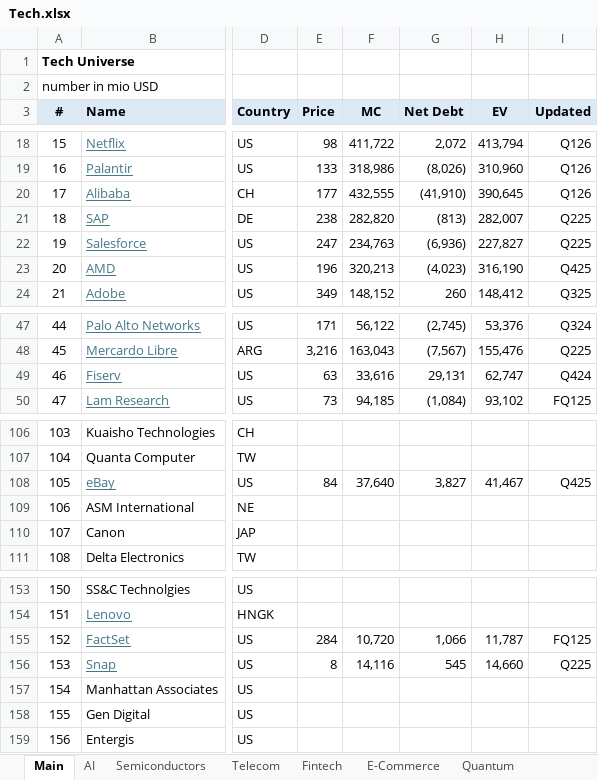
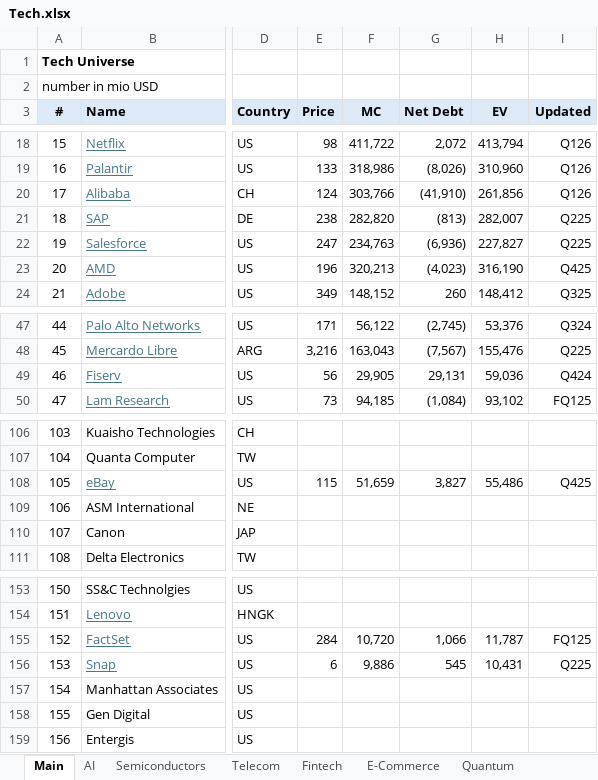
Before and after one commit to oscarsettje/MetaModels, an Excel workbook: Tech.xlsx, sheet Main, drawn as a sheet; only a part is shown, gaps mark what is left out; values as stored, in another font and other column widths than the file's, no borders; conditional formats not drawn; the diff names each change by its address in the sheet, - before the commit and + after, or states it on an @@ line.

```diff
--- a/Tech.xlsx (sheet Main)
+++ b/Tech.xlsx (sheet Main)
-E20 (Price): 177
+E20 (Price): 124
-F20 (MC): 432,555
+F20 (MC): 303,766
-H20 (EV): 390,645
+H20 (EV): 261,856
-E49 (Price): 63
+E49 (Price): 56
-F49 (MC): 33,616
+F49 (MC): 29,905
-H49 (EV): 62,747
+H49 (EV): 59,036
-E108 (Price): 84
+E108 (Price): 115
-F108 (MC): 37,640
+F108 (MC): 51,659
-H108 (EV): 41,467
+H108 (EV): 55,486
-E156 (Price): 8
+E156 (Price): 6
-F156 (MC): 14,116
+F156 (MC): 9,886
-H156 (EV): 14,660
+H156 (EV): 10,431
```
Also changed, not shown: sheet Fintech, sheet Quantum, ConsumerGoods.xlsx, Fashion.xlsx, 1 other file.
